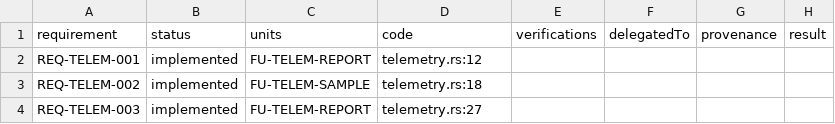
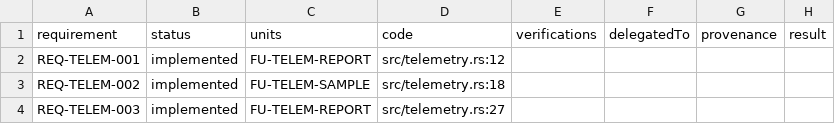
Before and after one commit to labeth/engineering-model-go, a CSV file: examples/coffee-fleet-ota-cloud-sample/subsystems/telemetry/generated/TRACE-MATRIX.csv, drawn as a sheet.

```diff
--- a/examples/coffee-fleet-ota-cloud-sample/subsystems/telemetry/generated/TRACE-MATRIX.csv
+++ b/examples/coffee-fleet-ota-cloud-sample/subsystems/telemetry/generated/TRACE-MATRIX.csv
@@ -1,4 +1,4 @@
 requirement,status,units,code,verifications,delegatedTo,provenance,result
-REQ-TELEM-001,implemented,FU-TELEM-REPORT,telemetry.rs:12,,,,
-REQ-TELEM-002,implemented,FU-TELEM-SAMPLE,telemetry.rs:18,,,,
-REQ-TELEM-003,implemented,FU-TELEM-REPORT,telemetry.rs:27,,,,
+REQ-TELEM-001,implemented,FU-TELEM-REPORT,src/telemetry.rs:12,,,,
+REQ-TELEM-002,implemented,FU-TELEM-SAMPLE,src/telemetry.rs:18,,,,
+REQ-TELEM-003,implemented,FU-TELEM-REPORT,src/telemetry.rs:27,,,,
```
Also changed, not shown: examples/bedrock-pr-review-github-app-sample/generated/TRACE-MATRIX.csv, examples/coffee-fleet-ota-cloud-sample/generated/TRACE-MATRIX.csv, 10 other files.
